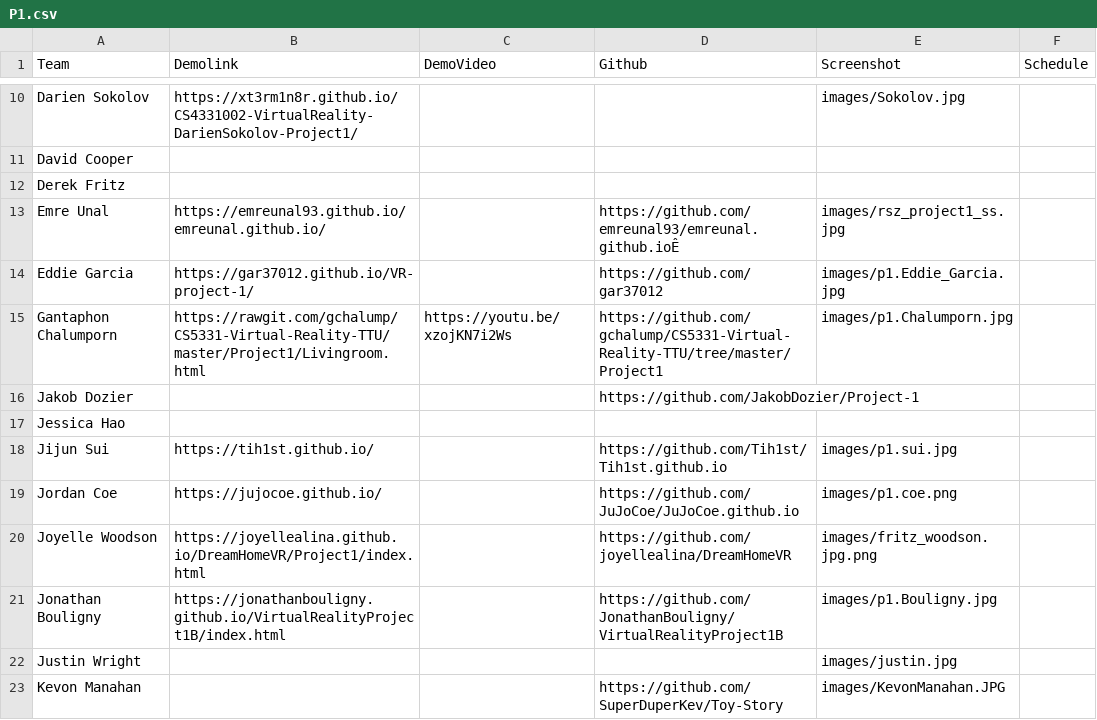
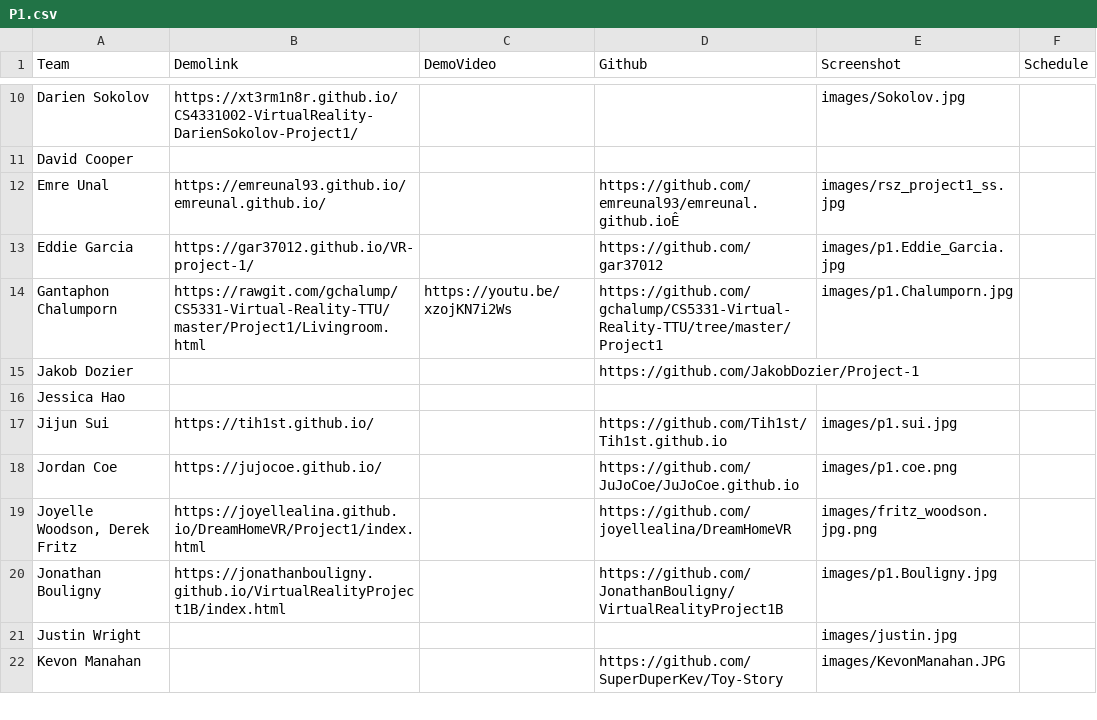
Before and after one commit to iDataVisualizationLab/5331Virtual-Reality, a CSV file: Projects/P1.csv, drawn as a sheet; only a part is shown, gaps mark what is left out.

```diff
--- a/Projects/P1.csv
+++ b/Projects/P1.csv
@@ -11,3 +11,2 @@ Darien Sokolov,https://xt3rm1n8r.github.io/CS4331002-VirtualReality-DarienSokolo
 David Cooper,,,,,
-Derek Fritz,,,,,
 Emre Unal,https://emreunal93.github.io/emreunal.github.io/,,https://github.com/emreunal93/emreunal.github.ioÊ,images/rsz_project1_ss.jpg,
@@ -19,3 +18,3 @@ Jijun Sui,https://tih1st.github.io/,,https://github.com/Tih1st/Tih1st.github.io,
 Jordan Coe,https://jujocoe.github.io/,,https://github.com/JuJoCoe/JuJoCoe.github.io,images/p1.coe.png,
-Joyelle Woodson,https://joyellealina.github.io/DreamHomeVR/Project1/index.html,,https://github.com/joyellealina/DreamHomeVR,images/fritz_woodson.jpg.png,
+"Joyelle Woodson, Derek Fritz",https://joyellealina.github.io/DreamHomeVR/Project1/index.html,,https://github.com/joyellealina/DreamHomeVR,images/fritz_woodson.jpg.png,
 Jonathan Bouligny,https://jonathanbouligny.github.io/VirtualRealityProject1B/index.html,,https://github.com/JonathanBouligny/VirtualRealityProject1B,images/p1.Bouligny.jpg,
```
Also changed, not shown: 3 other files.
